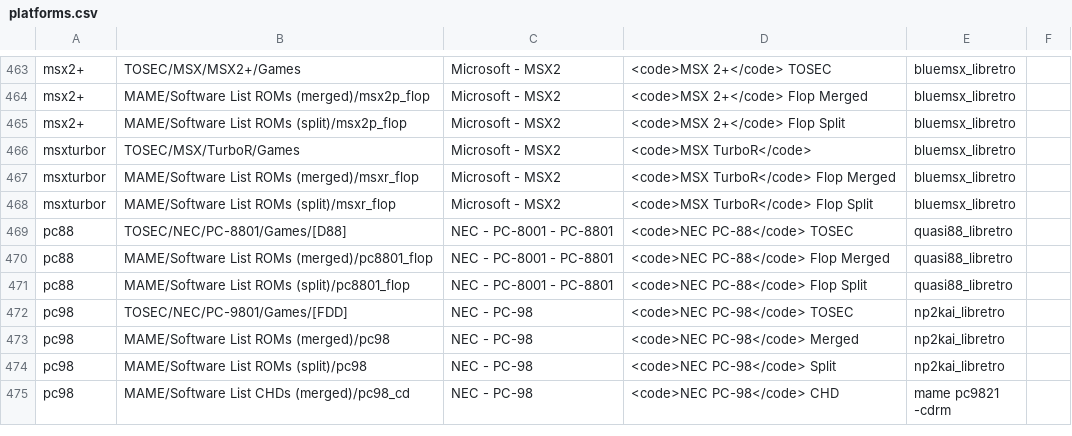
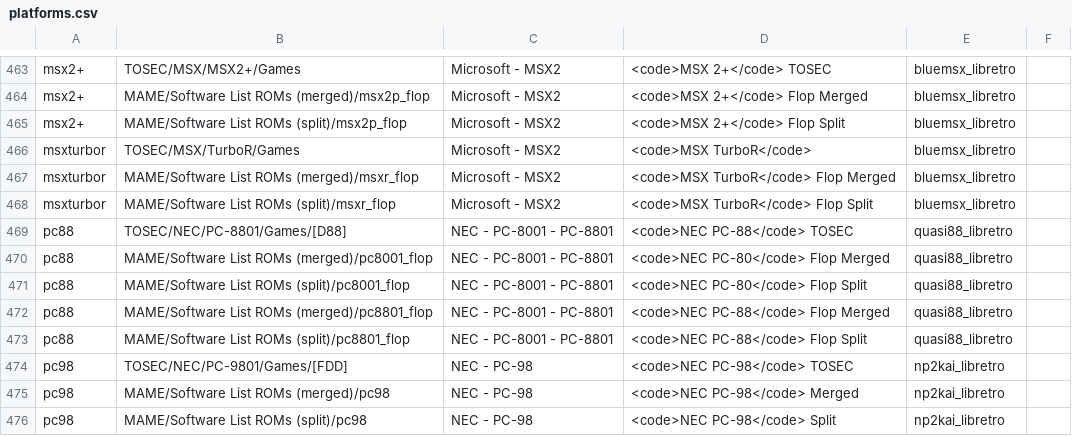
Before and after one commit to WizzardSK/gameflix, a CSV file: platforms.csv, drawn as a sheet; only a part is shown, gaps mark what is left out; the shorter side is filled out with more unchanged rows; the diff names each change by its address in the sheet, - before the commit and + after, or states it on an @@ line.

Commit message:
Update platforms.csv

```diff
--- a/platforms.csv
+++ b/platforms.csv
+row 470: pc88 | MAME/Software List ROMs (merged)/pc8001_flop | NEC - PC-8001 - PC-8801 | <code>NEC PC-80</code> Flop Merged | quasi88_libretro
+row 471: pc88 | MAME/Software List ROMs (split)/pc8001_flop | NEC - PC-8001 - PC-8801 | <code>NEC PC-80</code> Flop Split | quasi88_libretro
```
